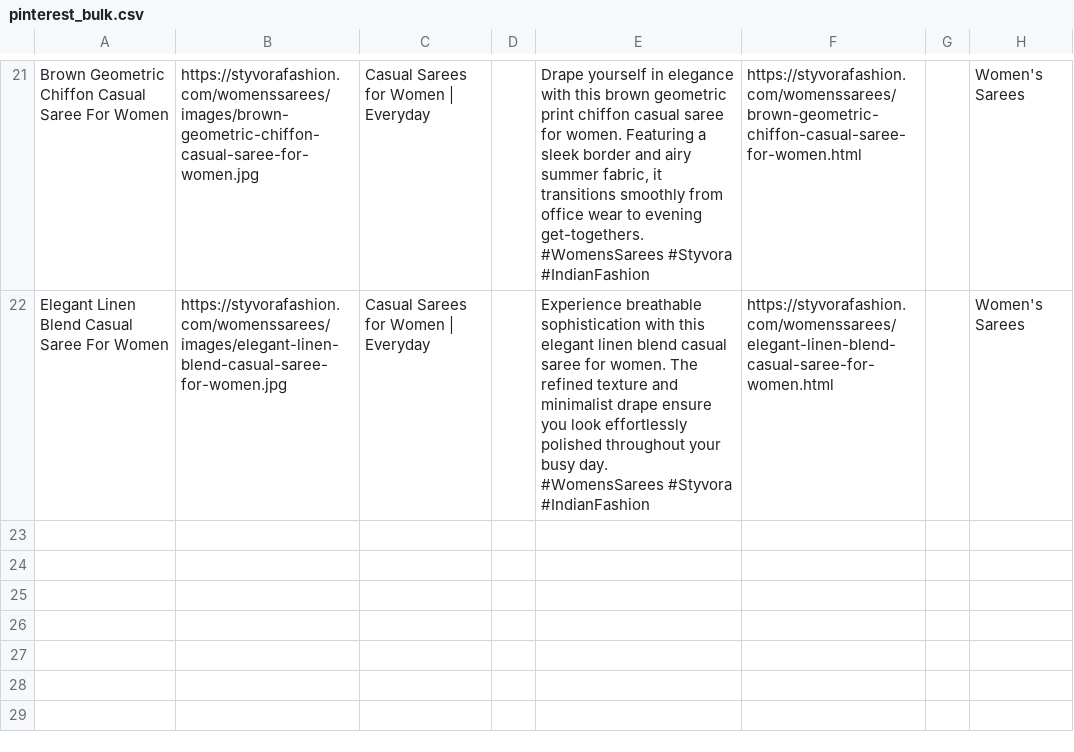
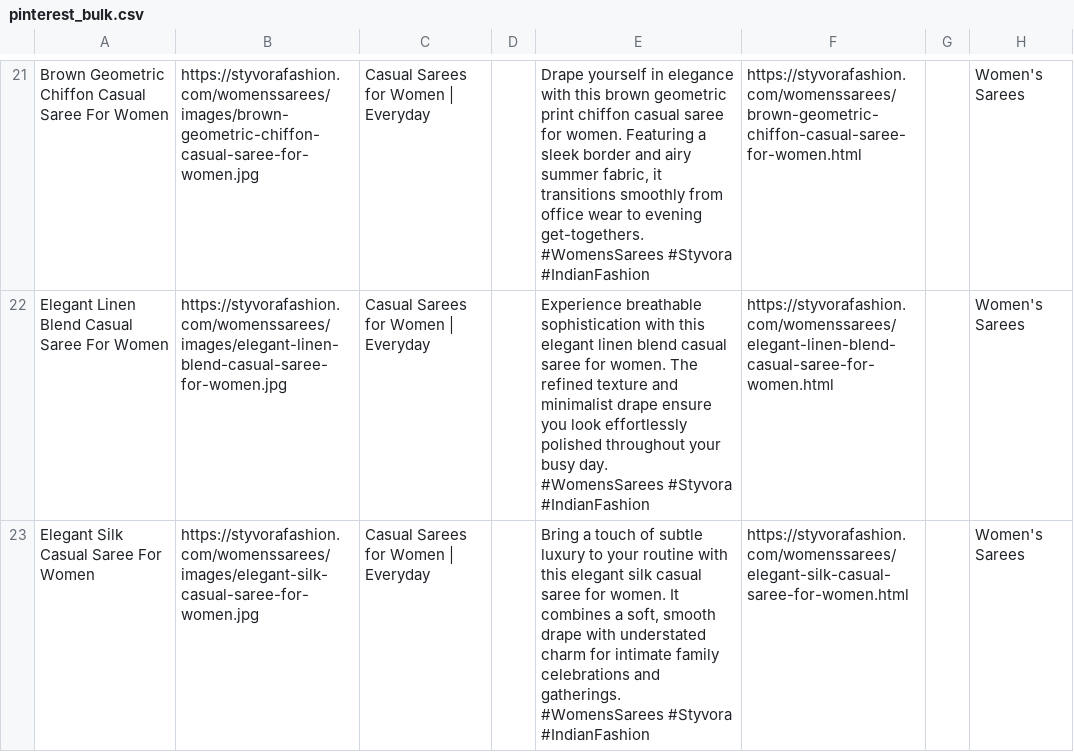
Before and after one commit to deepkoley156/styvorafashion-website, a CSV file: pinterest_bulk.csv, drawn as a sheet; only a part is shown, gaps mark what is left out; ↵ is a line break in a cell; the diff names each change by its address in the sheet, - before the commit and + after, or states it on an @@ line.

Commit message:
Append product to Pinterest Bulk CSV

```diff
--- a/pinterest_bulk.csv
+++ b/pinterest_bulk.csv
+row 23: Elegant Silk Casual Saree For Women | https://styvorafashion.com/womenssarees/images/elegant-silk-casual-saree-for-women.jpg | Casual Sarees for Women | Everyday |  | Bring a touch of subtle luxury to your routine with this elegant silk casual saree for women. It combines a soft, smooth drape with understated charm for intimate family celebrations and gatherings. ↵ #WomensSarees #Styvora #IndianFashion | https://styvorafashion.com/womenssarees/elegant-silk-casual-saree-for-women.html |  | Women's Sarees
```
